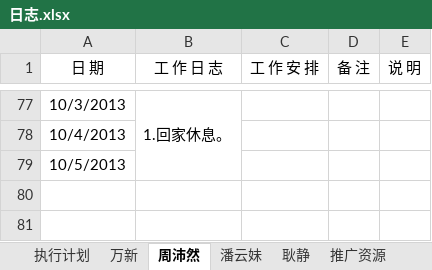
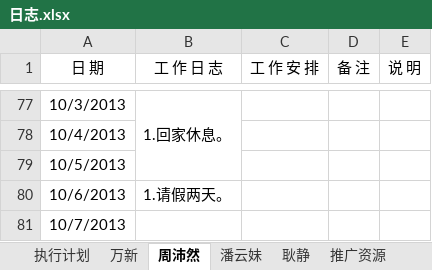
Before and after one commit to GPJxiaoshou/xiaoshou, an Excel workbook: 日志.xlsx, sheet 周沛然, drawn as a sheet; only a part is shown, gaps mark what is left out; values as stored, in another font and other column widths than the file's, no borders; the diff names each change by its address in the sheet, - before the commit and + after, or states it on an @@ line.

Commit message:
日志更新

```diff
--- a/日志.xlsx (sheet 周沛然)
+++ b/日志.xlsx (sheet 周沛然)
+row 80: 10/6/2013 | 1.请假两天。
+row 81: 10/7/2013
```
